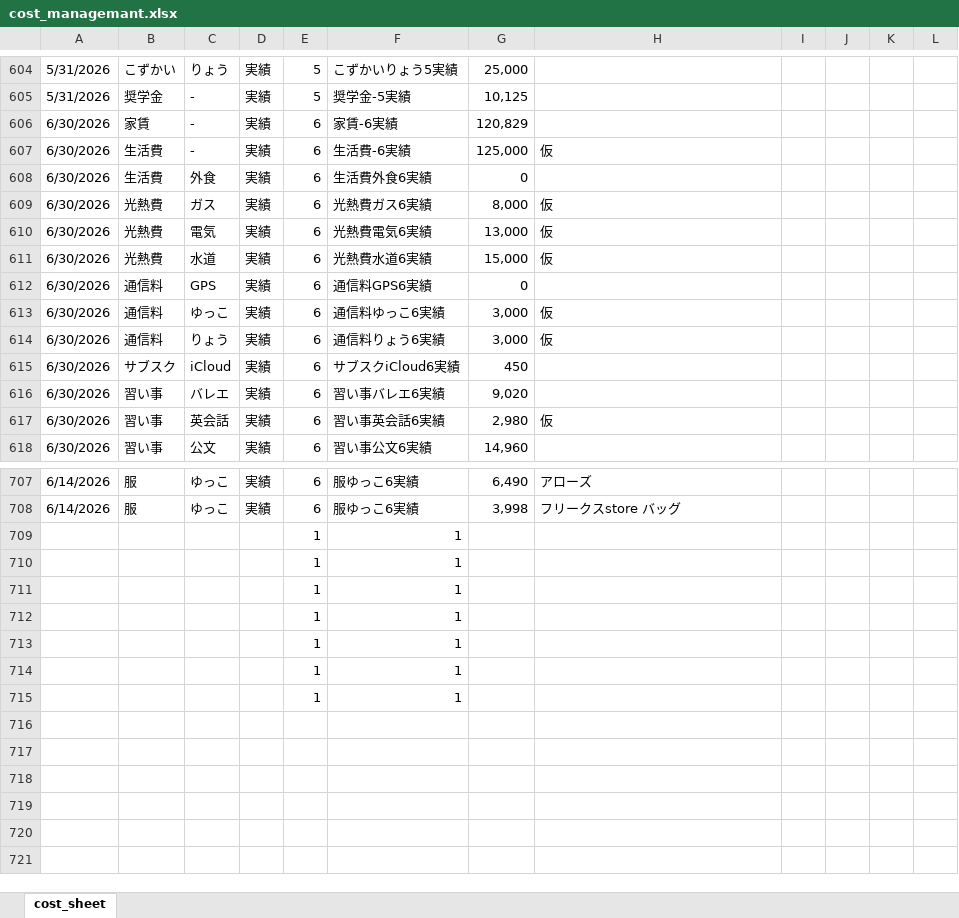
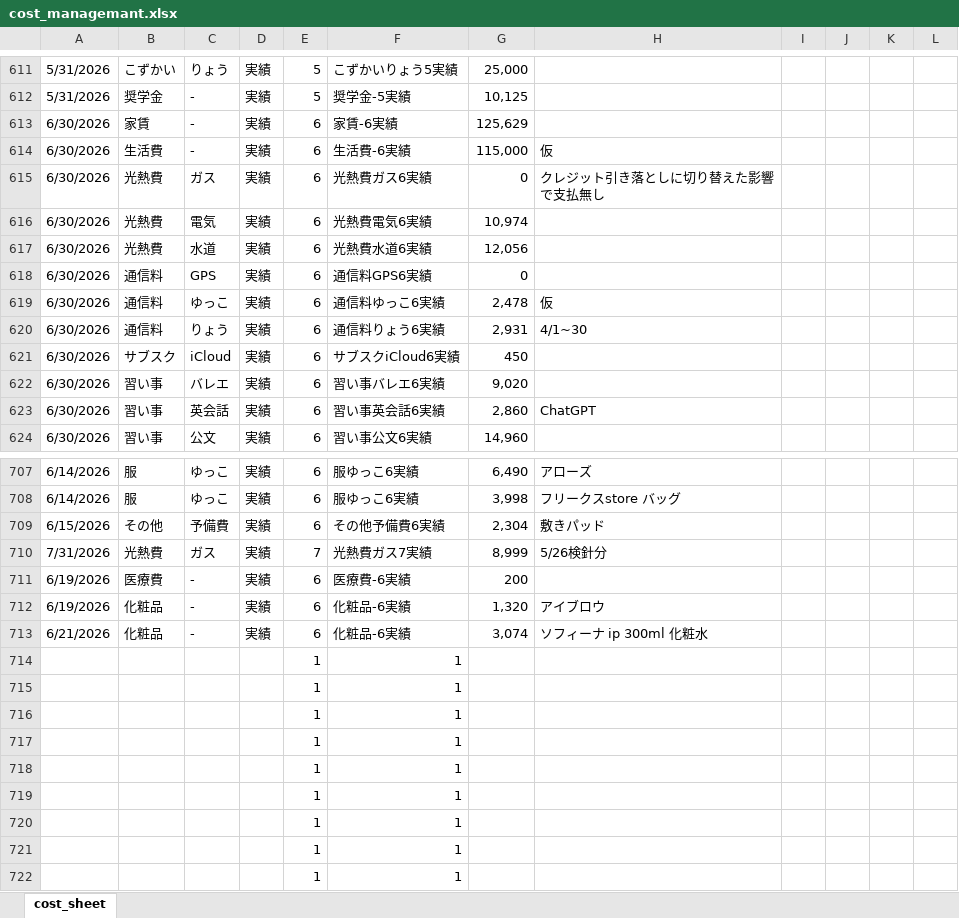
Before and after one commit to R-Hanada/money_managemant, an Excel workbook: cost_managemant.xlsx, sheet cost_sheet, drawn as a sheet; only a part is shown, gaps mark what is left out; the shorter side is filled out with more unchanged rows; values as stored, in another font and other column widths than the file's, no cell formats; charts and pictures not drawn; removed rows and columns are numbered as before the commit, all else as after; the diff covers the shown part only; the diff names each change by its address in the sheet, - before the commit and + after, or states it on an @@ line.

```diff
--- a/cost_managemant.xlsx (sheet cost_sheet)
+++ b/cost_managemant.xlsx (sheet cost_sheet)
-G613: 120,829
+G613: 125,629
-G614: 125,000
+G614: 115,000
-row 608: 6/30/2026 | 生活費 | 外食 | 実績 | 6 | 生活費外食6実績 | 0
-G615: 8,000
+G615: 0
-H615: 仮
+H615: クレジット引き落としに切り替えた影響で支払無し
-G616: 13,000
+G616: 10,974
-H616:H617: 仮
+H616:H617: (empty)
-G617: 15,000
+G617: 12,056
-G619: 3,000
+G619: 2,478
-G620: 3,000
+G620: 2,931
-H620: 仮
+H620: 4/1~30
-G623: 2,980
+G623: 2,860
-H623: 仮
+H623: ChatGPT
+row 709: 6/15/2026 | その他 | 予備費 | 実績 | 6 | その他予備費6実績 | 2,304 | 敷きパッド
+row 710: 7/31/2026 | 光熱費 | ガス | 実績 | 7 | 光熱費ガス7実績 | 8,999 | 5/26検針分
+row 711: 6/19/2026 | 医療費 | - | 実績 | 6 | 医療費-6実績 | 200
+row 712: 6/19/2026 | 化粧品 | - | 実績 | 6 | 化粧品-6実績 | 1,320 | アイブロウ
+row 713: 6/21/2026 | 化粧品 | - | 実績 | 6 | 化粧品-6実績 | 3,074 | ソフィーナ ip 300ml 化粧水
+row 714:  |  |  |  | 1 | 1
+row 715:  |  |  |  | 1 | 1
+row 716:  |  |  |  | 1 | 1
+row 717:  |  |  |  | 1 | 1
+row 718:  |  |  |  | 1 | 1
+row 719:  |  |  |  | 1 | 1
+row 720:  |  |  |  | 1 | 1
+row 721:  |  |  |  | 1 | 1
```
Also changed, not shown: 8 added rows, 7 removed rows and 78 edited cells elsewhere in this sheet, cell formats, formulas that keep their value.
